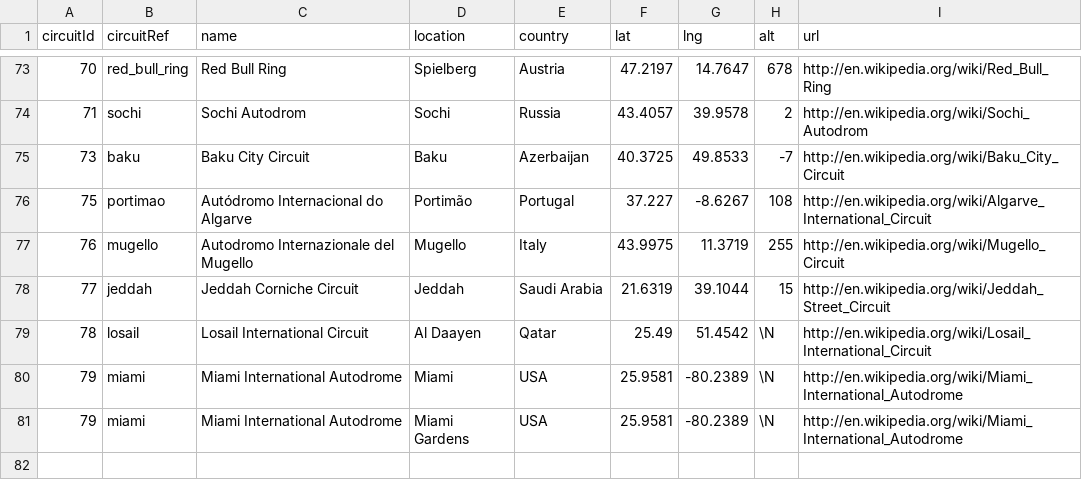
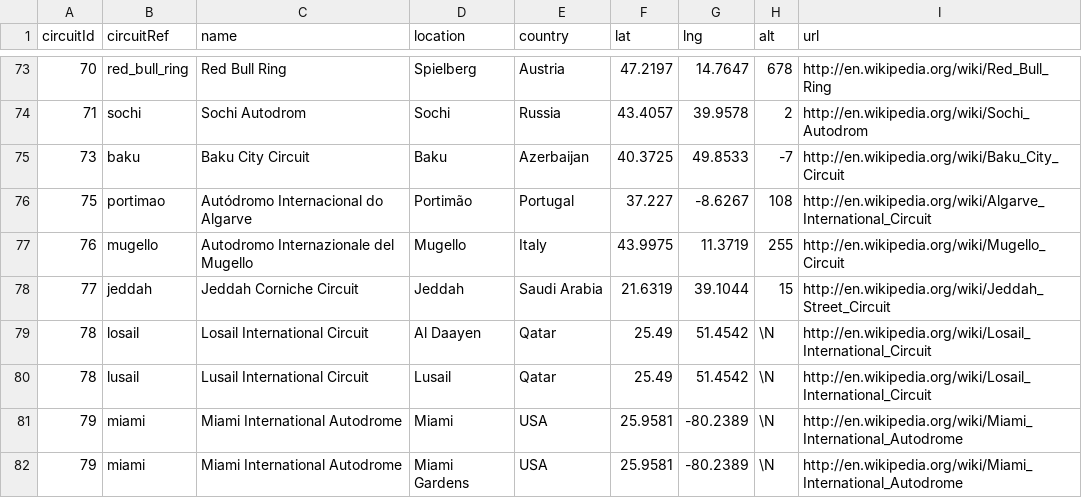
Before and after one commit to Yoshi234/f1-fanatasy-analysis, a CSV file: data/circuits.csv, drawn as a sheet; only a part is shown, gaps mark what is left out.

```diff
--- a/data/circuits.csv
+++ b/data/circuits.csv
@@ -79,2 +79,3 @@ circuitId,circuitRef,name,location,country,lat,lng,alt,url
 78,"losail","Losail International Circuit","Al Daayen","Qatar",25.49,51.4542,\N,"http://en.wikipedia.org/wiki/Losail_International_Circuit"
+78,"lusail","Lusail International Circuit","Lusail","Qatar",25.49,51.4542,\N,"http://en.wikipedia.org/wiki/Losail_International_Circuit"
 79,"miami","Miami International Autodrome","Miami","USA",25.9581,-80.2389,\N,"http://en.wikipedia.org/wiki/Miami_International_Autodrome"
```
Also changed, not shown: 2 other files.
